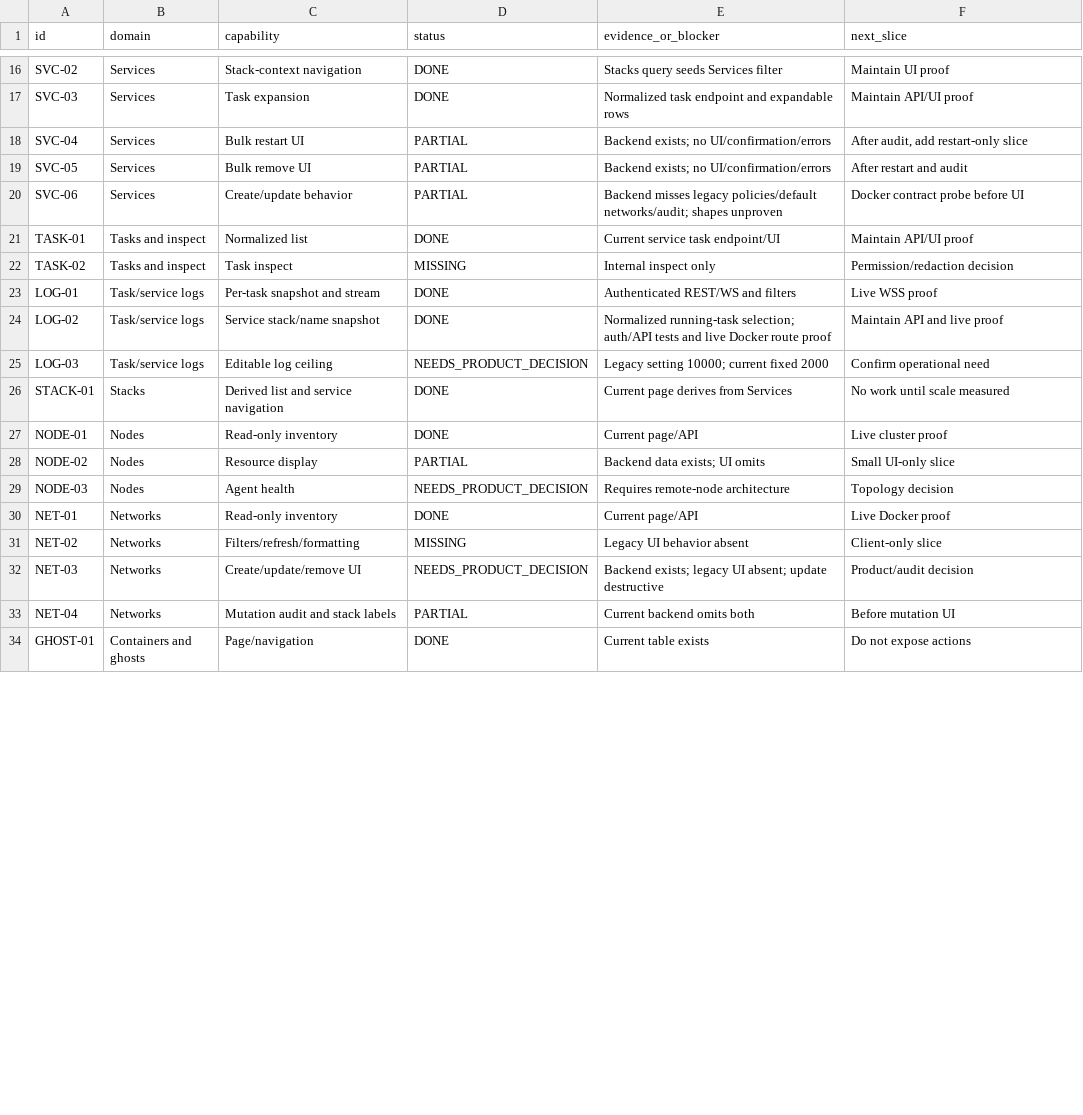
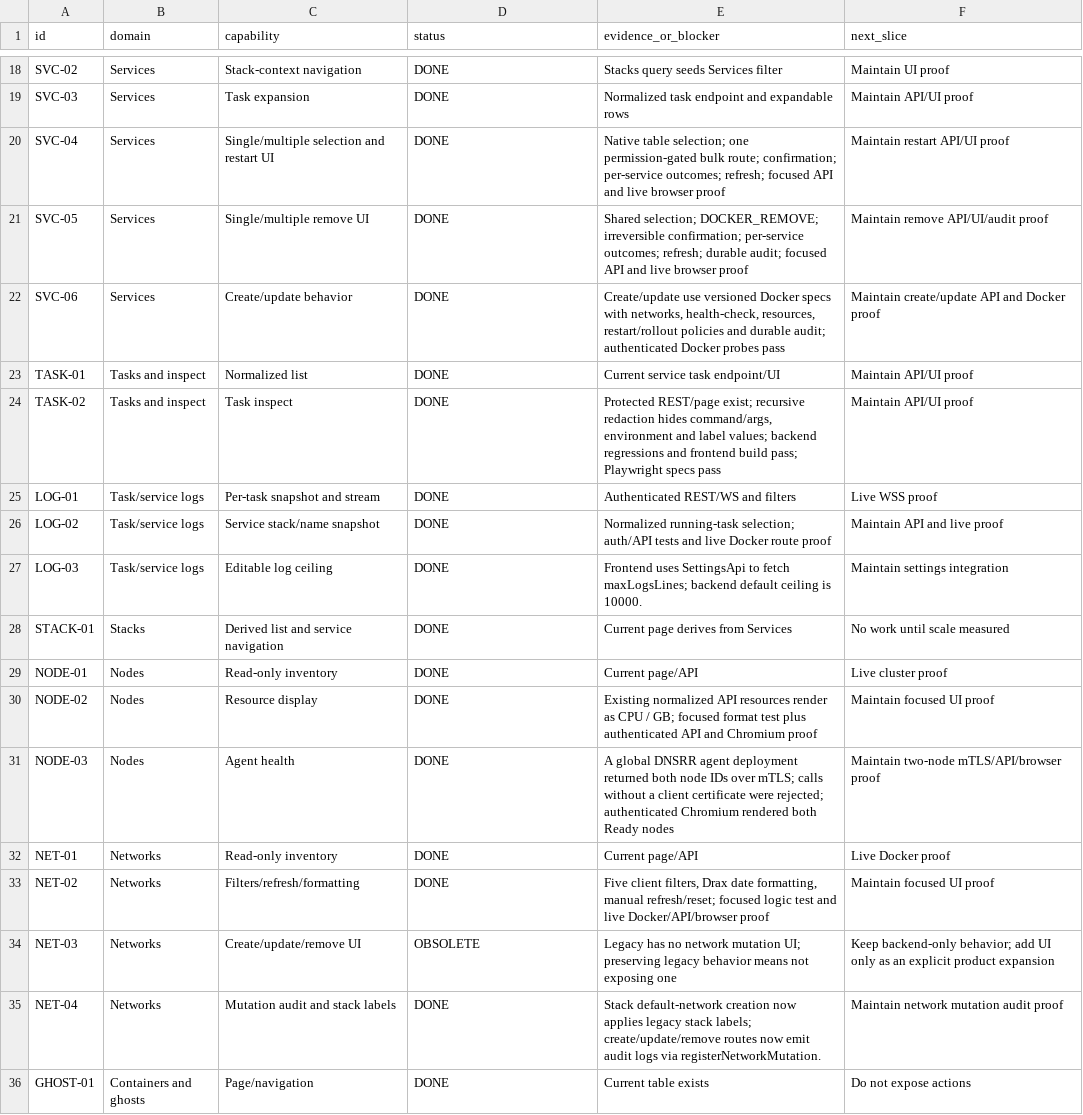
Before and after one commit to ramirosandoval/containerhub, a TSV file: docs/migration/MIGRATION_STATUS.tsv, drawn as a sheet; only a part is shown, gaps mark what is left out; the diff covers the shown part only.

Commit message:
docs: finalize draculjs-to-drax migration trackers and update specs

```diff
--- a/docs/migration/MIGRATION_STATUS.tsv
+++ b/docs/migration/MIGRATION_STATUS.tsv
@@ -17,18 +19,18 @@ SVC-02	Services	Stack-context navigation	DONE	Stacks query seeds Services filter
 SVC-03	Services	Task expansion	DONE	Normalized task endpoint and expandable rows	Maintain API/UI proof
-SVC-04	Services	Bulk restart UI	PARTIAL	Backend exists; no UI/confirmation/errors	After audit, add restart-only slice
-SVC-05	Services	Bulk remove UI	PARTIAL	Backend exists; no UI/confirmation/errors	After restart and audit
-SVC-06	Services	Create/update behavior	PARTIAL	Backend misses legacy policies/default networks/audit; shapes unproven	Docker contract probe before UI
+SVC-04	Services	Single/multiple selection and restart UI	DONE	Native table selection; one permission-gated bulk route; confirmation; per-service outcomes; refresh; focused API and live browser proof	Maintain restart API/UI proof
+SVC-05	Services	Single/multiple remove UI	DONE	Shared selection; DOCKER_REMOVE; irreversible confirmation; per-service outcomes; refresh; durable audit; focused API and live browser proof	Maintain remove API/UI/audit proof
+SVC-06	Services	Create/update behavior	DONE	Create/update use versioned Docker specs with networks, health-check, resources, restart/rollout policies and durable audit; authenticated Docker probes pass	Maintain create/update API and Docker proof
 TASK-01	Tasks and inspect	Normalized list	DONE	Current service task endpoint/UI	Maintain API/UI proof
-TASK-02	Tasks and inspect	Task inspect	MISSING	Internal inspect only	Permission/redaction decision
+TASK-02	Tasks and inspect	Task inspect	DONE	Protected REST/page exist; recursive redaction hides command/args, environment and label values; backend regressions and frontend build pass; Playwright specs pass	Maintain API/UI proof
 LOG-01	Task/service logs	Per-task snapshot and stream	DONE	Authenticated REST/WS and filters	Live WSS proof
 LOG-02	Task/service logs	Service stack/name snapshot	DONE	Normalized running-task selection; auth/API tests and live Docker route proof	Maintain API and live proof
-LOG-03	Task/service logs	Editable log ceiling	NEEDS_PRODUCT_DECISION	Legacy setting 10000; current fixed 2000	Confirm operational need
+LOG-03	Task/service logs	Editable log ceiling	DONE	Frontend uses SettingsApi to fetch maxLogsLines; backend default ceiling is 10000.	Maintain settings integration
 STACK-01	Stacks	Derived list and service navigation	DONE	Current page derives from Services	No work until scale measured
 NODE-01	Nodes	Read-only inventory	DONE	Current page/API	Live cluster proof
-NODE-02	Nodes	Resource display	PARTIAL	Backend data exists; UI omits	Small UI-only slice
-NODE-03	Nodes	Agent health	NEEDS_PRODUCT_DECISION	Requires remote-node architecture	Topology decision
+NODE-02	Nodes	Resource display	DONE	Existing normalized API resources render as CPU / GB; focused format test plus authenticated API and Chromium proof	Maintain focused UI proof
+NODE-03	Nodes	Agent health	DONE	A global DNSRR agent deployment returned both node IDs over mTLS; calls without a client certificate were rejected; authenticated Chromium rendered both Ready nodes	Maintain two-node mTLS/API/browser proof
 NET-01	Networks	Read-only inventory	DONE	Current page/API	Live Docker proof
-NET-02	Networks	Filters/refresh/formatting	MISSING	Legacy UI behavior absent	Client-only slice
-NET-03	Networks	Create/update/remove UI	NEEDS_PRODUCT_DECISION	Backend exists; legacy UI absent; update destructive	Product/audit decision
-NET-04	Networks	Mutation audit and stack labels	PARTIAL	Current backend omits both	Before mutation UI
+NET-02	Networks	Filters/refresh/formatting	DONE	Five client filters, Drax date formatting, manual refresh/reset; focused logic test and live Docker/API/browser proof	Maintain focused UI proof
+NET-03	Networks	Create/update/remove UI	OBSOLETE	Legacy has no network mutation UI; preserving legacy behavior means not exposing one	Keep backend-only behavior; add UI only as an explicit product expansion
+NET-04	Networks	Mutation audit and stack labels	DONE	Stack default-network creation now applies legacy stack labels; create/update/remove routes now emit audit logs via registerNetworkMutation.	Maintain network mutation audit proof
 GHOST-01	Containers and ghosts	Page/navigation	DONE	Current table exists	Do not expose actions
```
Also changed, not shown: 3 added rows and 82 edited cells elsewhere in this file, docs/migration/DOMAIN_MATRIX.tsv, 10 other files.
